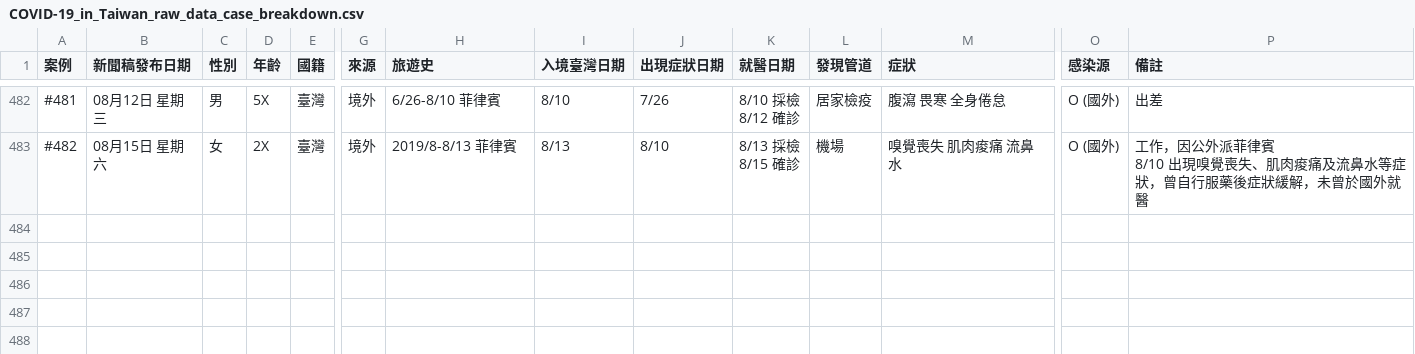
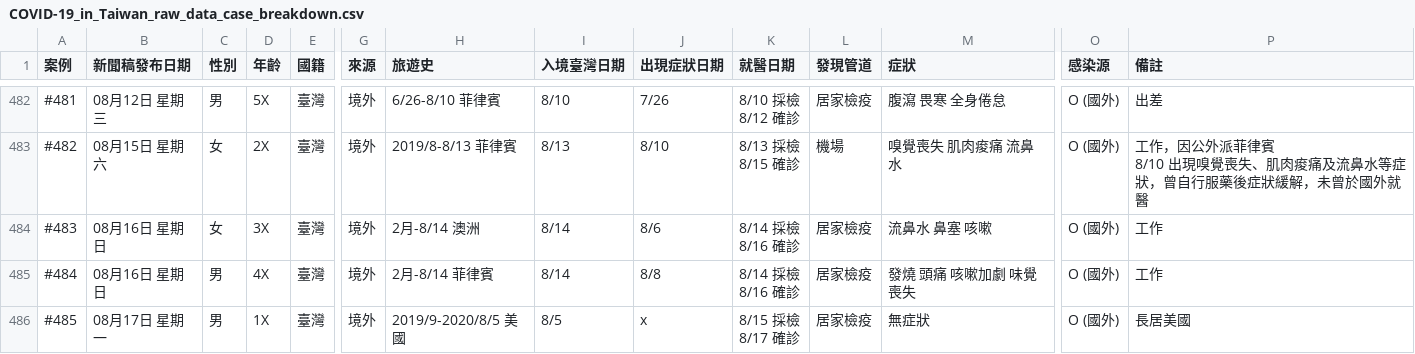
Before and after one commit to Linc-tw/COVID_breakdown, a CSV file: raw_data/COVID-19_in_Taiwan_raw_data_case_breakdown.csv, drawn as a sheet; only a part is shown, gaps mark what is left out; rows hold the shown columns only; ↵ is a line break in a cell; the diff names each change by its address in the sheet, - before the commit and + after, or states it on an @@ line.

Commit message:
Manual data update

```diff
--- a/raw_data/COVID-19_in_Taiwan_raw_data_case_breakdown.csv
+++ b/raw_data/COVID-19_in_Taiwan_raw_data_case_breakdown.csv
+row 484: #483 | 08月16日 星期日 | 女 | 3X | 臺灣 | 境外 | 2月-8/14 澳洲 | 8/14 | 8/6 | 8/14 採檢 ↵ 8/16 確診 | 居家檢疫 | 流鼻水 鼻塞 咳嗽 | O (國外) | 工作
+row 485: #484 | 08月16日 星期日 | 男 | 4X | 臺灣 | 境外 | 2月-8/14 菲律賓 | 8/14 | 8/8 | 8/14 採檢 ↵ 8/16 確診 | 居家檢疫 | 發燒 頭痛 咳嗽加劇 味覺喪失 | O (國外) | 工作
+row 486: #485 | 08月17日 星期一 | 男 | 1X | 臺灣 | 境外 | 2019/9-2020/8/5 美國 | 8/5 | x | 8/15 採檢 ↵ 8/17 確診 | 居家檢疫 | 無症狀 | O (國外) | 長居美國
```
Also changed, not shown: processed_data/event_timeline_zh-tw.csv, processed_data/status_evolution.csv, 19 other files.
